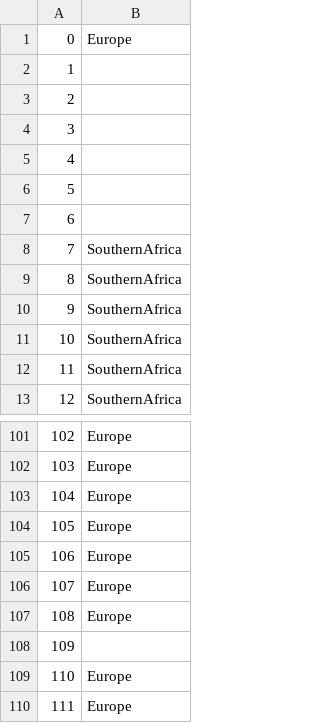
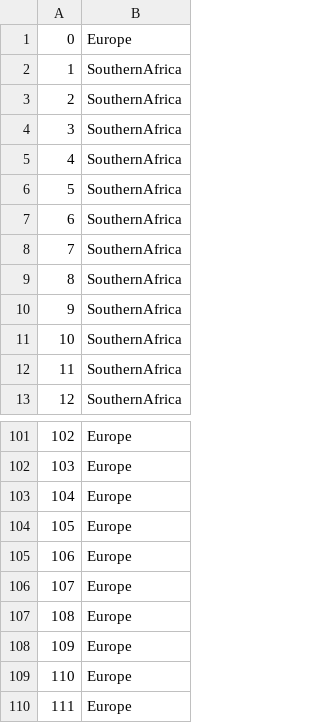
Before and after one commit to evolbioinfo/cytopast, a CSV file: examples/HIV-1C/data/state_Location.csv, drawn as a sheet; only a part is shown, gaps mark what is left out.

```diff
--- a/examples/HIV-1C/data/state_Location.csv
+++ b/examples/HIV-1C/data/state_Location.csv
@@ -1,8 +1,8 @@
 0,Europe
-1,
-2,
-3,
-4,
-5,
-6,
+1,SouthernAfrica
+2,SouthernAfrica
+3,SouthernAfrica
+4,SouthernAfrica
+5,SouthernAfrica
+6,SouthernAfrica
 7,SouthernAfrica
@@ -107,3 +107,3 @@
 108,Europe
-109,
+109,Europe
 110,Europe
```
Also changed, not shown: 2 other files.
